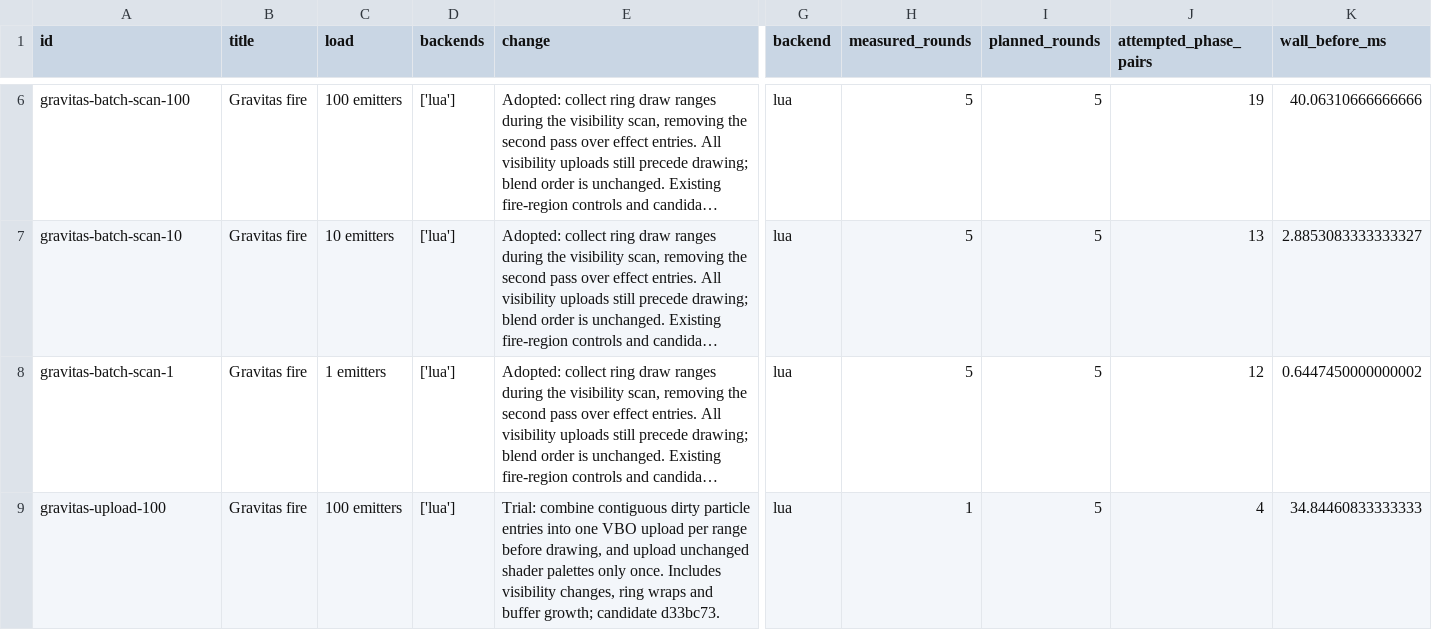
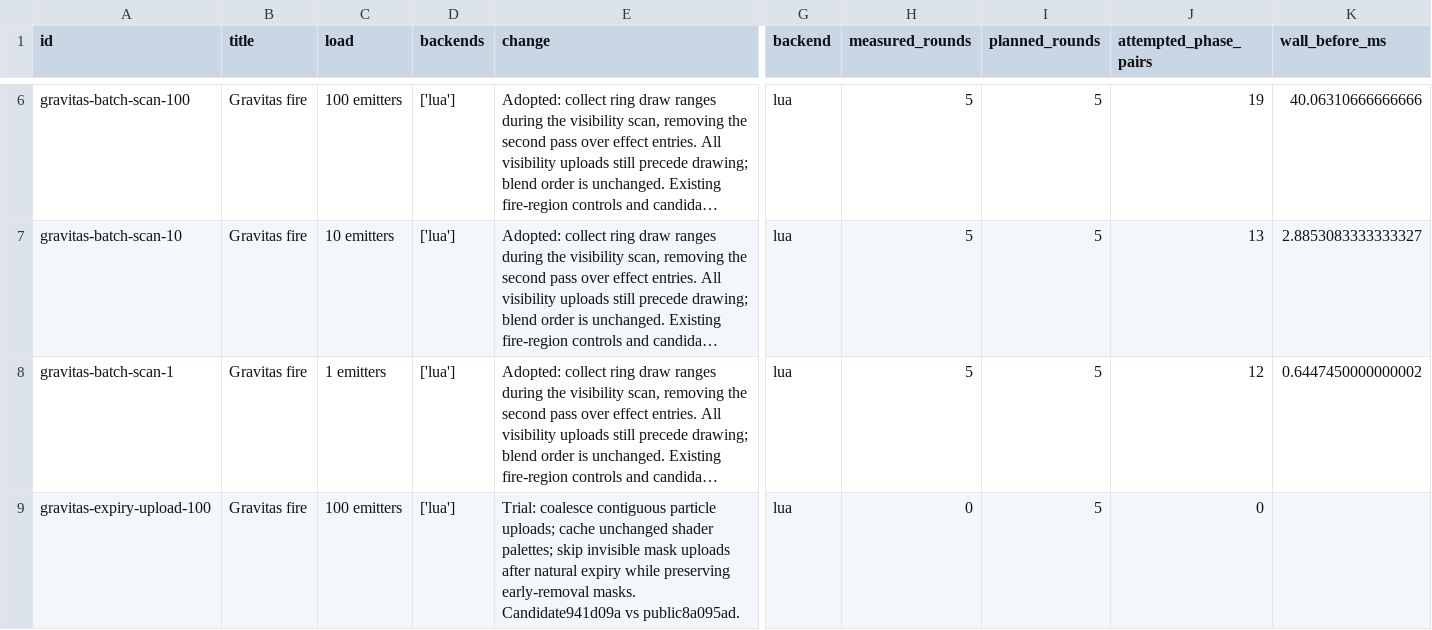
Before and after one commit to gajop/springcabal-dev, a CSV file: docs/benchmarks/2026-10-26/current/optimizations.csv, drawn as a sheet; only a part is shown, gaps mark what is left out; long unchanged cells end in …; removed rows and columns are numbered as before the commit, all else as after; rows hold the shown columns only; the diff covers the shown part only; the diff names each change by its address in the sheet, - before the commit and + after, or states it on an @@ line.

```diff
--- a/docs/benchmarks/2026-10-26/current/optimizations.csv
+++ b/docs/benchmarks/2026-10-26/current/optimizations.csv
-row 9: gravitas-upload-100 | Gravitas fire | 100 emitters | ['lua'] | Trial: combine contiguous dirty particle entries into one VBO upload per range before drawing, and upload unchanged shader palettes only once. Includes visibility changes, ring wraps and buffer growth; candidate d33bc73. | lua | 1 | 5 | 4 | 34.84460833333333
+row 9: gravitas-expiry-upload-100 | Gravitas fire | 100 emitters | ['lua'] | Trial: coalesce contiguous particle uploads; cache unchanged shader palettes; skip invisible mask uploads after natural expiry while preserving early-removal masks. Candidate941d09a vs public8a095ad. | lua | 0 | 5 | 0
```
Also changed, not shown: 4 edited cells elsewhere in this file, docs/benchmarks/2026-10-26/current/jobs.csv, 7 other files.
